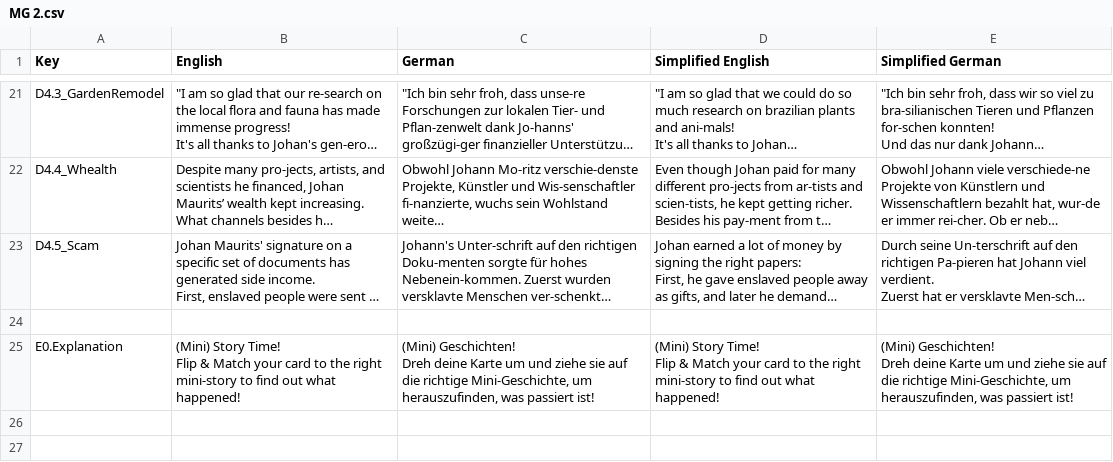
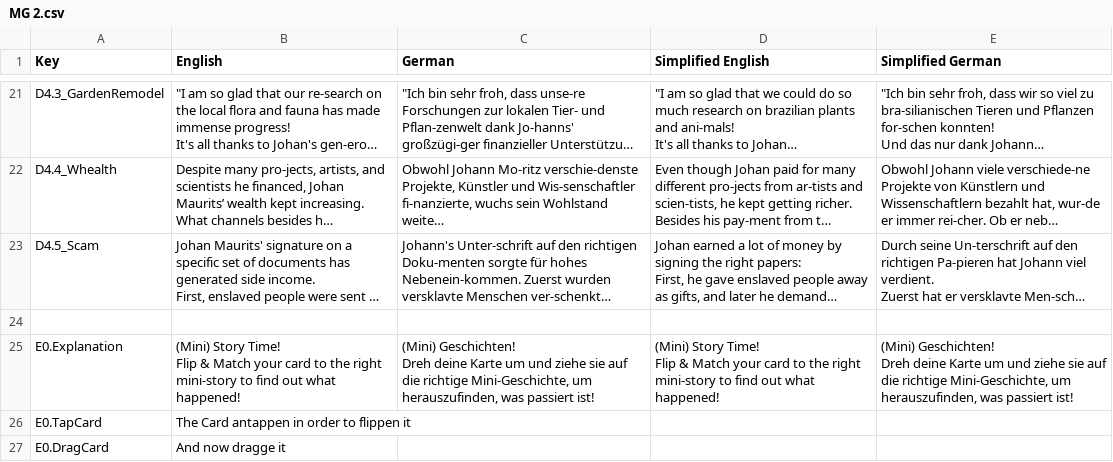
Before and after one commit to JeldrikGaal/SLM, a CSV file: Assets/SimpleLocalization/Resources/Localization/MG 2.csv, drawn as a sheet; only a part is shown, gaps mark what is left out; long unchanged cells end in …; the diff names each change by its address in the sheet, - before the commit and + after, or states it on an @@ line.

```diff
--- a/Assets/SimpleLocalization/Resources/Localization/MG 2.csv
+++ b/Assets/SimpleLocalization/Resources/Localization/MG 2.csv
+row 26: E0.TapCard | The Card antappen in order to flippen it
+row 27: E0.DragCard | And now dragge it
```
Also changed, not shown: 7 other files.
